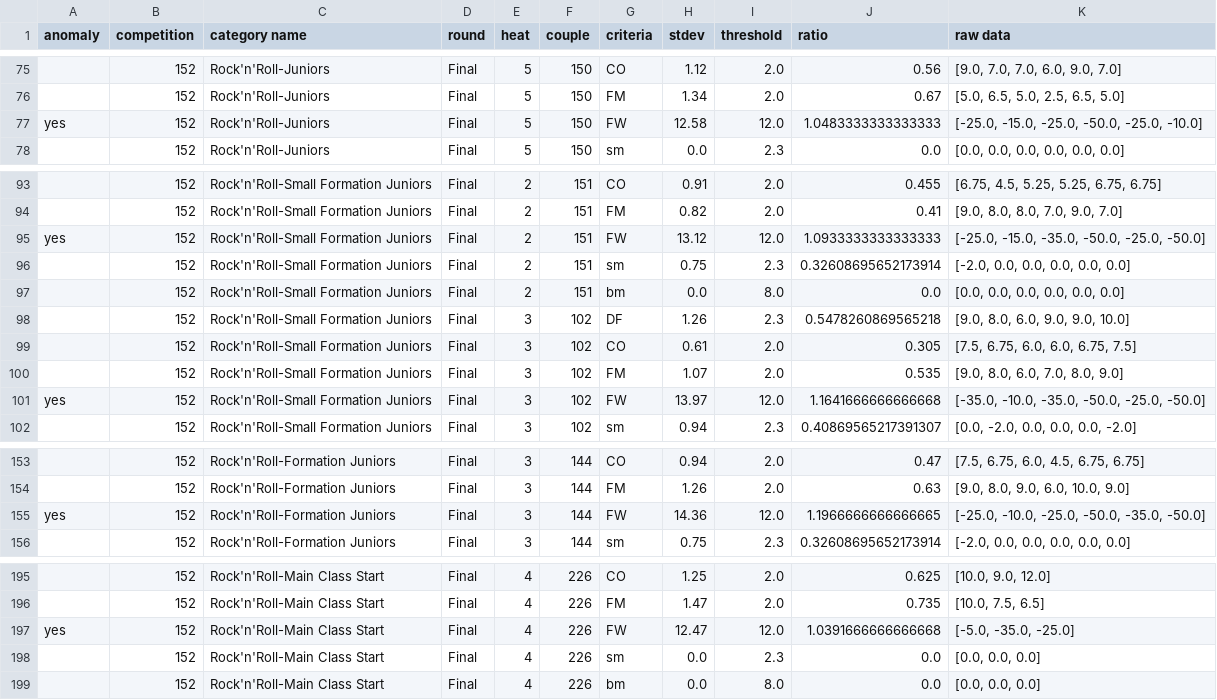
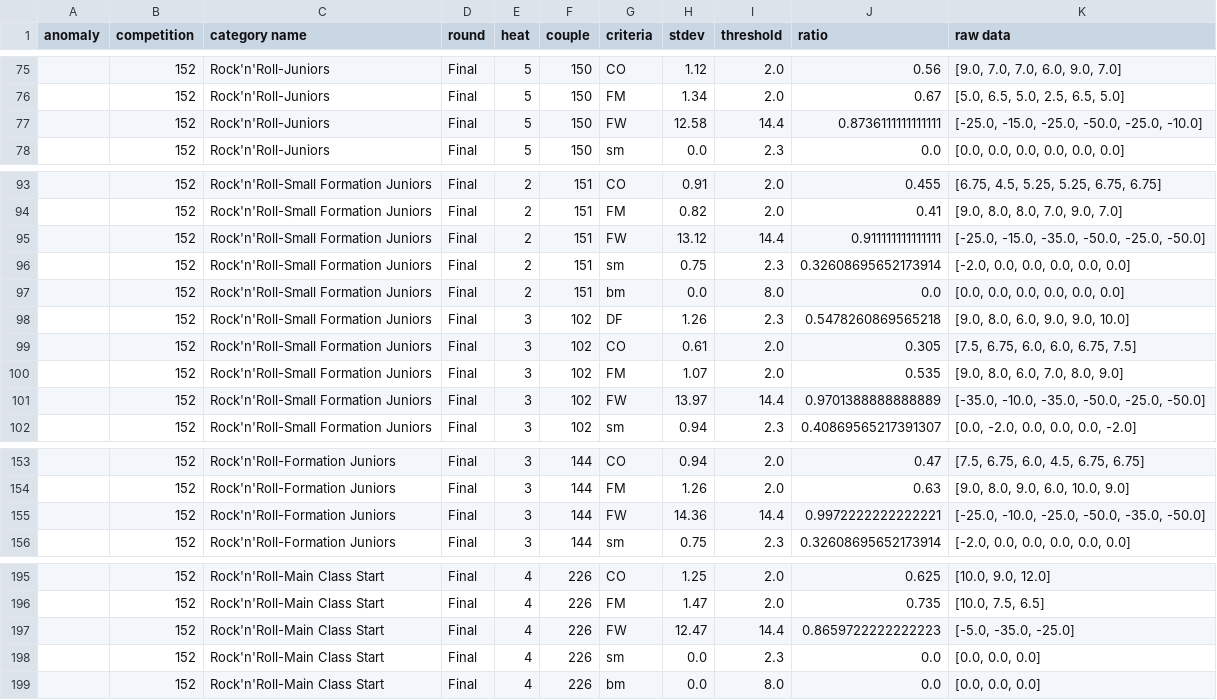
Before and after one commit to raphaelguye/ruby_csv_parser, a CSV file: output/csv/2025/2025-04-26_report.csv, drawn as a sheet; only a part is shown, gaps mark what is left out; the diff covers the shown part only; the diff names each change by its address in the sheet, - before the commit and + after, or states it on an @@ line.

```diff
--- a/output/csv/2025/2025-04-26_report.csv
+++ b/output/csv/2025/2025-04-26_report.csv
-A77 (anomaly): yes
+A77 (anomaly): (empty)
-I77 (threshold): 12.0
+I77 (threshold): 14.4
-J77 (ratio): 1.0483333333333333
+J77 (ratio): 0.8736111111111111
-A95 (anomaly): yes
+A95 (anomaly): (empty)
-I95 (threshold): 12.0
+I95 (threshold): 14.4
-J95 (ratio): 1.0933333333333333
+J95 (ratio): 0.911111111111111
-A101 (anomaly): yes
+A101 (anomaly): (empty)
-I101 (threshold): 12.0
+I101 (threshold): 14.4
-J101 (ratio): 1.1641666666666668
+J101 (ratio): 0.9701388888888889
-A155 (anomaly): yes
+A155 (anomaly): (empty)
-I155 (threshold): 12.0
+I155 (threshold): 14.4
-J155 (ratio): 1.1966666666666665
+J155 (ratio): 0.9972222222222221
-A197 (anomaly): yes
+A197 (anomaly): (empty)
-I197 (threshold): 12.0
+I197 (threshold): 14.4
-J197 (ratio): 1.0391666666666668
+J197 (ratio): 0.8659722222222223
```
Also changed, not shown: 160 edited cells elsewhere in this file, output/csv/2024/2024-05-25_report.csv, output/csv/2024/2024-11-02_report.csv, 29 other files.
